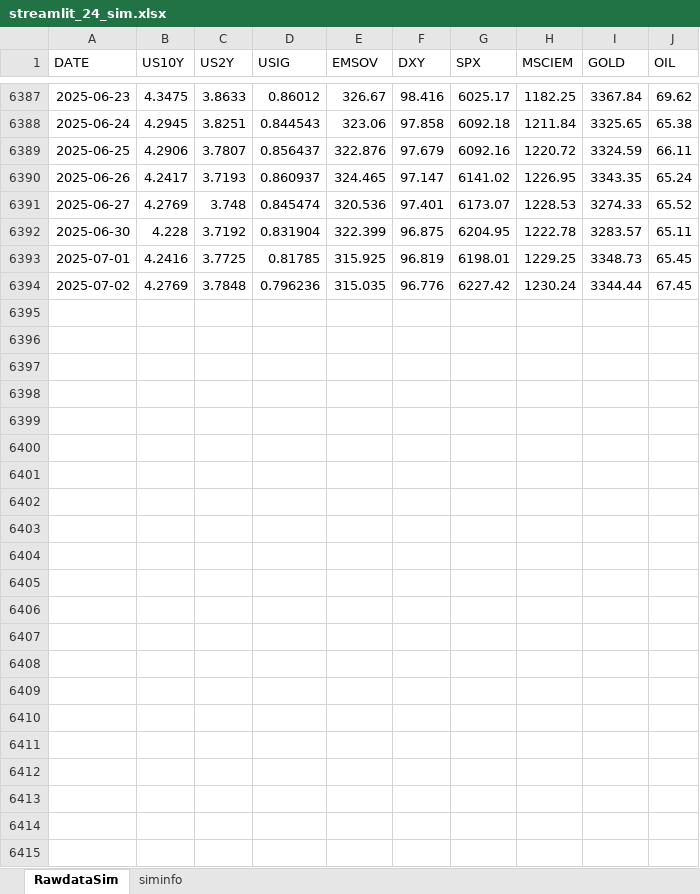
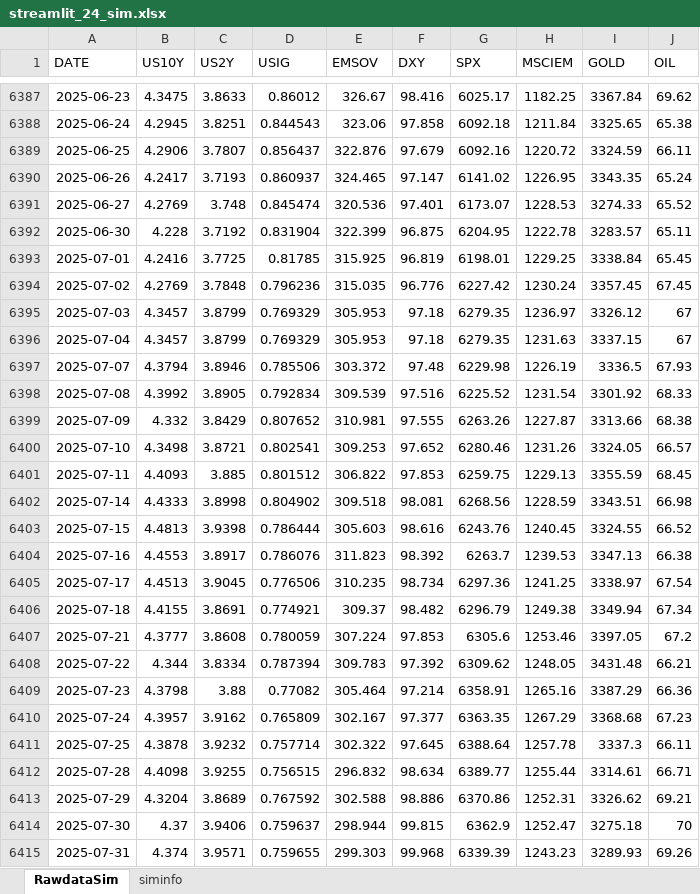
Before and after one commit to wogus337/quantamental, an Excel workbook: data/streamlit_24_sim.xlsx, sheet RawdataSim, drawn as a sheet; only a part is shown, gaps mark what is left out; values as stored, in another font and other column widths than the file's, no borders; the diff names each change by its address in the sheet, - before the commit and + after, or states it on an @@ line.

```diff
--- a/data/streamlit_24_sim.xlsx (sheet RawdataSim)
+++ b/data/streamlit_24_sim.xlsx (sheet RawdataSim)
-I6393 (GOLD): 3348.73
+I6393 (GOLD): 3338.84
-I6394 (GOLD): 3344.44
+I6394 (GOLD): 3357.45
+row 6395: 2025-07-03 | 4.3457 | 3.8799 | 0.769329 | 305.953 | 97.18 | 6279.35 | 1236.97 | 3326.12 | 67
+row 6396: 2025-07-04 | 4.3457 | 3.8799 | 0.769329 | 305.953 | 97.18 | 6279.35 | 1231.63 | 3337.15 | 67
+row 6397: 2025-07-07 | 4.3794 | 3.8946 | 0.785506 | 303.372 | 97.48 | 6229.98 | 1226.19 | 3336.5 | 67.93
+row 6398: 2025-07-08 | 4.3992 | 3.8905 | 0.792834 | 309.539 | 97.516 | 6225.52 | 1231.54 | 3301.92 | 68.33
+row 6399: 2025-07-09 | 4.332 | 3.8429 | 0.807652 | 310.981 | 97.555 | 6263.26 | 1227.87 | 3313.66 | 68.38
+row 6400: 2025-07-10 | 4.3498 | 3.8721 | 0.802541 | 309.253 | 97.652 | 6280.46 | 1231.26 | 3324.05 | 66.57
+row 6401: 2025-07-11 | 4.4093 | 3.885 | 0.801512 | 306.822 | 97.853 | 6259.75 | 1229.13 | 3355.59 | 68.45
+row 6402: 2025-07-14 | 4.4333 | 3.8998 | 0.804902 | 309.518 | 98.081 | 6268.56 | 1228.59 | 3343.51 | 66.98
+row 6403: 2025-07-15 | 4.4813 | 3.9398 | 0.786444 | 305.603 | 98.616 | 6243.76 | 1240.45 | 3324.55 | 66.52
+row 6404: 2025-07-16 | 4.4553 | 3.8917 | 0.786076 | 311.823 | 98.392 | 6263.7 | 1239.53 | 3347.13 | 66.38
+row 6405: 2025-07-17 | 4.4513 | 3.9045 | 0.776506 | 310.235 | 98.734 | 6297.36 | 1241.25 | 3338.97 | 67.54
+row 6406: 2025-07-18 | 4.4155 | 3.8691 | 0.774921 | 309.37 | 98.482 | 6296.79 | 1249.38 | 3349.94 | 67.34
+row 6407: 2025-07-21 | 4.3777 | 3.8608 | 0.780059 | 307.224 | 97.853 | 6305.6 | 1253.46 | 3397.05 | 67.2
+row 6408: 2025-07-22 | 4.344 | 3.8334 | 0.787394 | 309.783 | 97.392 | 6309.62 | 1248.05 | 3431.48 | 66.21
+row 6409: 2025-07-23 | 4.3798 | 3.88 | 0.77082 | 305.464 | 97.214 | 6358.91 | 1265.16 | 3387.29 | 66.36
+row 6410: 2025-07-24 | 4.3957 | 3.9162 | 0.765809 | 302.167 | 97.377 | 6363.35 | 1267.29 | 3368.68 | 67.23
+row 6411: 2025-07-25 | 4.3878 | 3.9232 | 0.757714 | 302.322 | 97.645 | 6388.64 | 1257.78 | 3337.3 | 66.11
+row 6412: 2025-07-28 | 4.4098 | 3.9255 | 0.756515 | 296.832 | 98.634 | 6389.77 | 1255.44 | 3314.61 | 66.71
+row 6413: 2025-07-29 | 4.3204 | 3.8689 | 0.767592 | 302.588 | 98.886 | 6370.86 | 1252.31 | 3326.62 | 69.21
+row 6414: 2025-07-30 | 4.37 | 3.9406 | 0.759637 | 298.944 | 99.815 | 6362.9 | 1252.47 | 3275.18 | 70
+row 6415: 2025-07-31 | 4.374 | 3.9571 | 0.759655 | 299.303 | 99.968 | 6339.39 | 1243.23 | 3289.93 | 69.26
```
Also changed, not shown: sheet siminfo, data/streamlit_24_allocation.xlsx, data/streamlit_24_cycle.xlsx, 6 other files.
